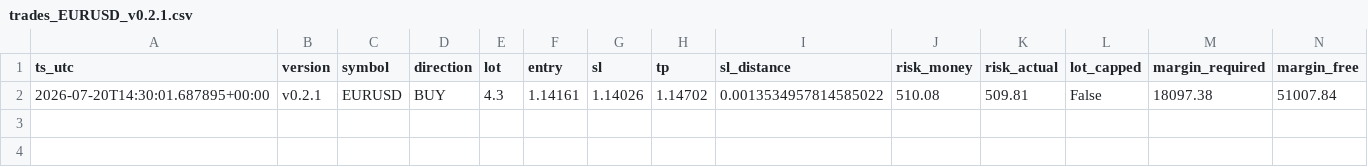
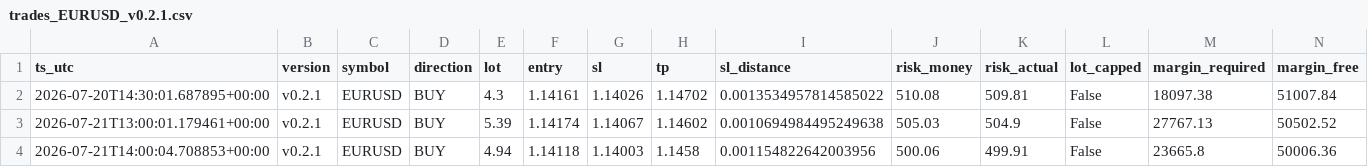
Before and after one commit to jorgenofuentes/tb-logs, a CSV file: trades_EURUSD_v0.2.1.csv, drawn as a sheet; only a part is shown; rows hold the shown columns only; the diff names each change by its address in the sheet, - before the commit and + after, or states it on an @@ line.

```diff
--- a/trades_EURUSD_v0.2.1.csv
+++ b/trades_EURUSD_v0.2.1.csv
+row 3: 2026-07-21T13:00:01.179461+00:00 | v0.2.1 | EURUSD | BUY | 5.39 | 1.14174 | 1.14067 | 1.14602 | 0.0010694984495249638 | 505.03 | 504.9 | False | 27767.13 | 50502.52
+row 4: 2026-07-21T14:00:04.708853+00:00 | v0.2.1 | EURUSD | BUY | 4.94 | 1.14118 | 1.14003 | 1.1458 | 0.001154822642003956 | 500.06 | 499.91 | False | 23665.8 | 50006.36
```
Also changed, not shown: signals_EURUSD_v0.2.1.csv, trades_closed_EURUSD_v0.2.1.csv.
